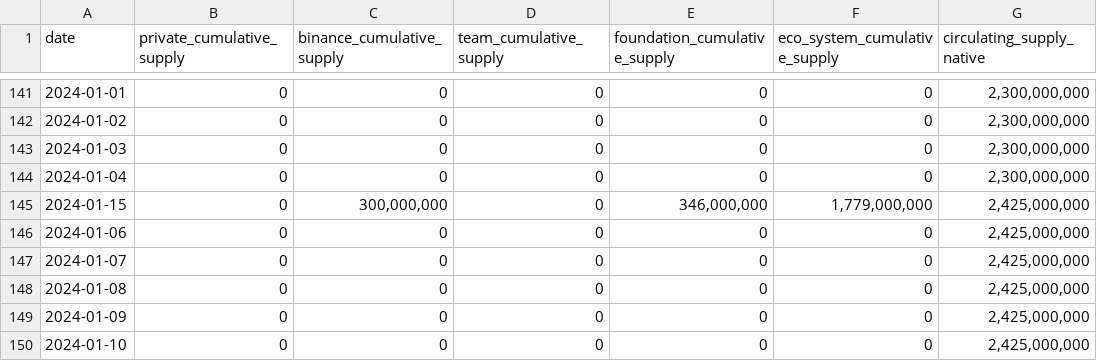
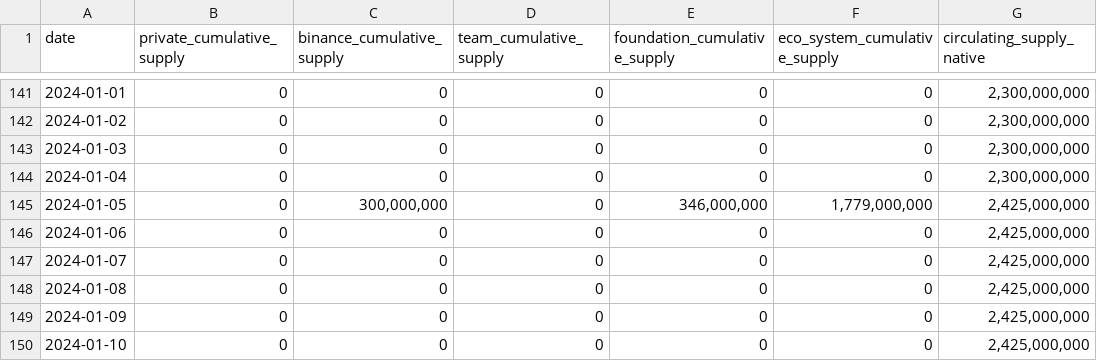
Before and after one commit to Artemis-xyz/dbt, a CSV file: seeds/supply/sei/sei_daily_supply_data.csv, drawn as a sheet; only a part is shown, gaps mark what is left out; the diff names each change by its address in the sheet, - before the commit and + after, or states it on an @@ line.

Commit message:
sei:fix date in manual upload supply data

```diff
--- a/seeds/supply/sei/sei_daily_supply_data.csv
+++ b/seeds/supply/sei/sei_daily_supply_data.csv
-A145 (date): 2024-01-15
+A145 (date): 2024-01-05
```
